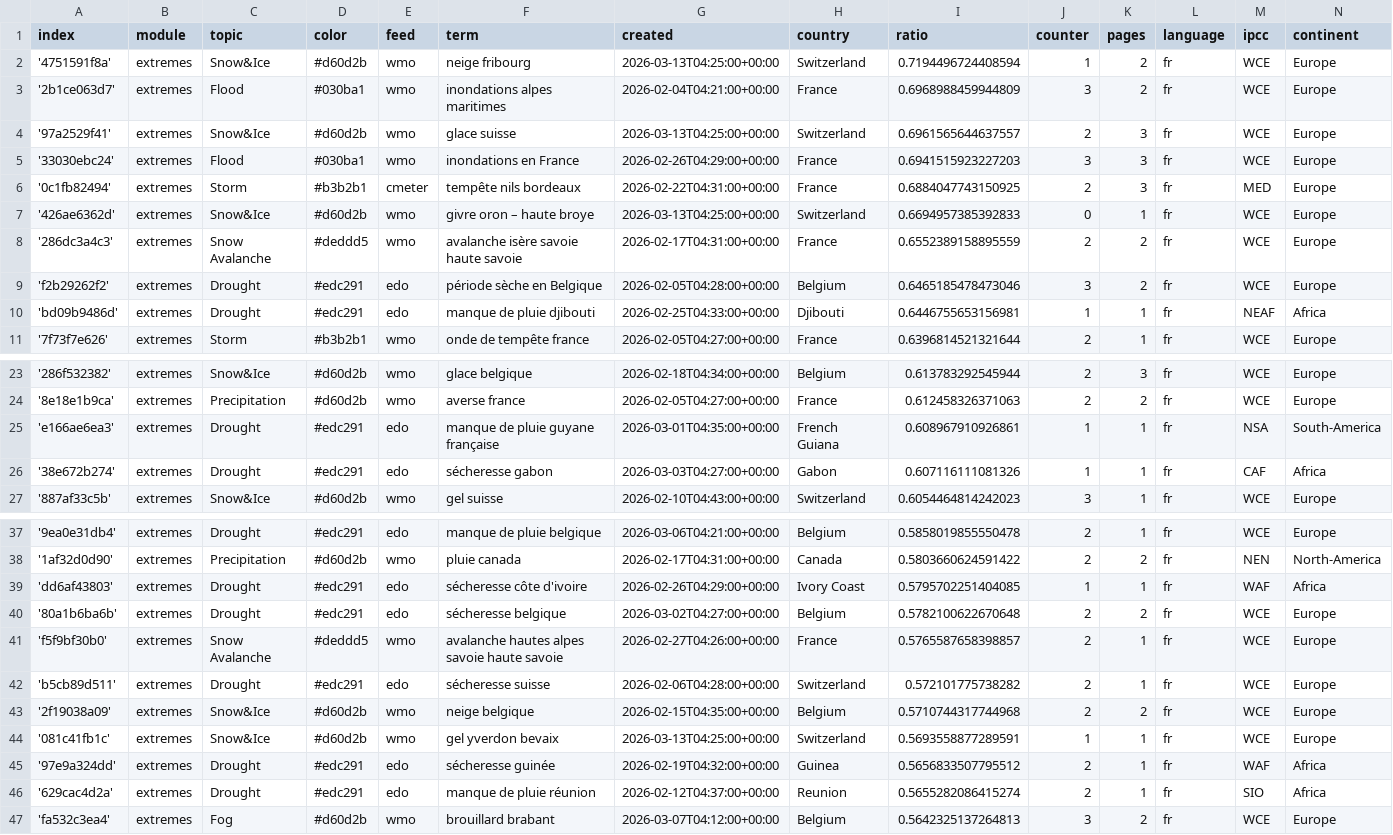
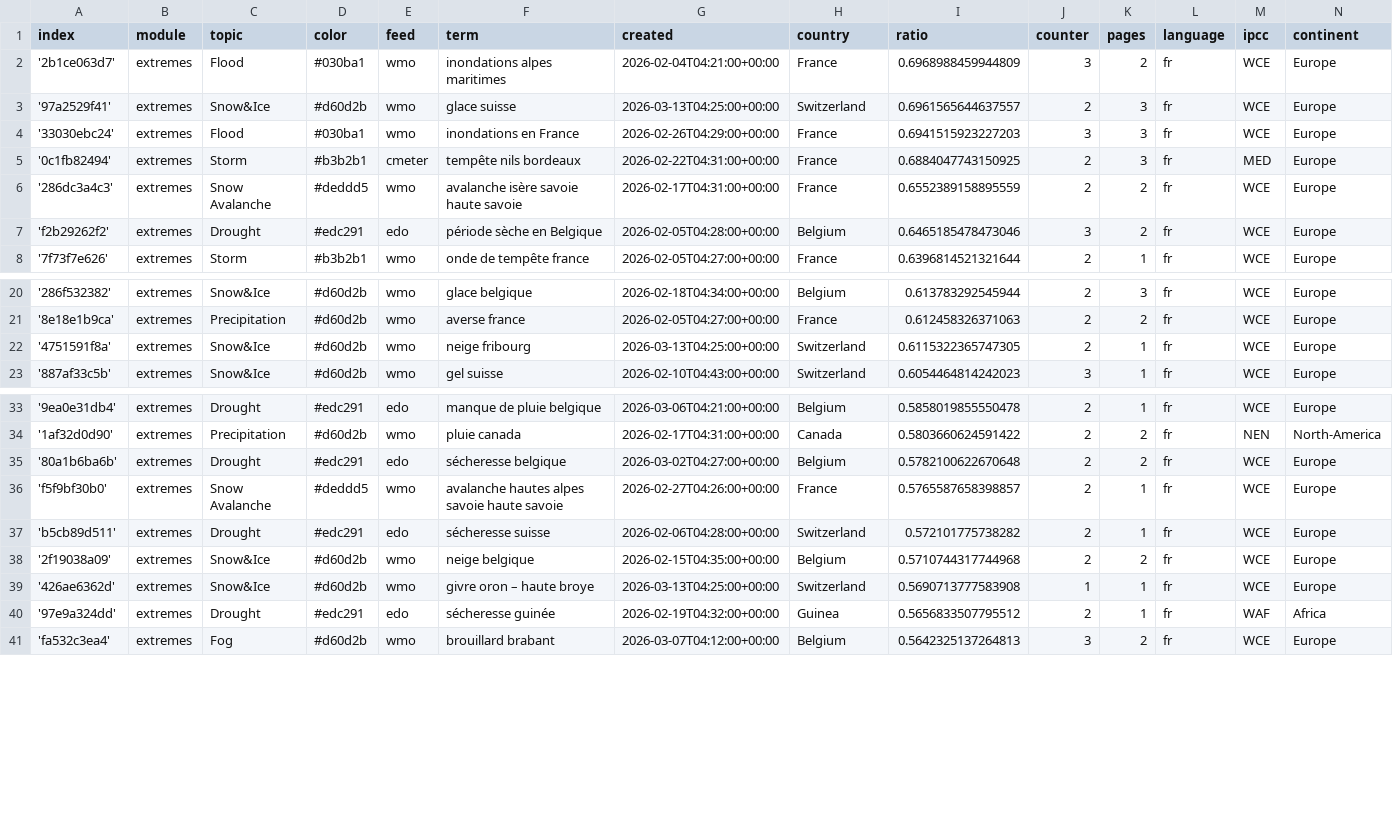
Before and after one commit to TinoH91news/frenchExtremes, a CSV file: terms.csv, drawn as a sheet; only a part is shown, gaps mark what is left out; the diff covers the shown part only.

Commit message:
Commit from GitHub Actions (harvest:0.0)

```diff
--- a/terms.csv
+++ b/terms.csv
@@ -1,3 +1,2 @@
 index,module,topic,color,feed,term,created,country,ratio,counter,pages,language,ipcc,continent
-'4751591f8a',extremes,Snow&Ice,#d60d2b,wmo,neige fribourg,2026-03-13T04:25:00+00:00,Switzerland,0.7194496724408594,1,2,fr,WCE,Europe
 '2b1ce063d7',extremes,Flood,#030ba1,wmo,inondations alpes maritimes,2026-02-04T04:21:00+00:00,France,0.6968988459944809,3,2,fr,WCE,Europe
@@ -6,6 +5,4 @@ index,module,topic,color,feed,term,created,country,ratio,counter,pages,language,
 '0c1fb82494',extremes,Storm,#b3b2b1,cmeter,tempête nils bordeaux,2026-02-22T04:31:00+00:00,France,0.6884047743150925,2,3,fr,MED,Europe
-'426ae6362d',extremes,Snow&Ice,#d60d2b,wmo,givre oron – haute broye,2026-03-13T04:25:00+00:00,Switzerland,0.6694957385392833,0,1,fr,WCE,Europe
 '286dc3a4c3',extremes,Snow Avalanche,#deddd5,wmo,avalanche isère savoie haute savoie,2026-02-17T04:31:00+00:00,France,0.6552389158895559,2,2,fr,WCE,Europe
 'f2b29262f2',extremes,Drought,#edc291,edo,période sèche en Belgique,2026-02-05T04:28:00+00:00,Belgium,0.6465185478473046,3,2,fr,WCE,Europe
-'bd09b9486d',extremes,Drought,#edc291,edo,manque de pluie djibouti,2026-02-25T04:33:00+00:00,Djibouti,0.6446755653156981,1,1,fr,NEAF,Africa
 '7f73f7e626',extremes,Storm,#b3b2b1,wmo,onde de tempête france,2026-02-05T04:27:00+00:00,France,0.6396814521321644,2,1,fr,WCE,Europe
@@ -24,4 +21,3 @@ index,module,topic,color,feed,term,created,country,ratio,counter,pages,language,
 '8e18e1b9ca',extremes,Precipitation,#d60d2b,wmo,averse france,2026-02-05T04:27:00+00:00,France,0.612458326371063,2,2,fr,WCE,Europe
-'e166ae6ea3',extremes,Drought,#edc291,edo,manque de pluie guyane française,2026-03-01T04:35:00+00:00,French Guiana,0.608967910926861,1,1,fr,NSA,South-America
-'38e672b274',extremes,Drought,#edc291,edo,sécheresse gabon,2026-03-03T04:27:00+00:00,Gabon,0.607116111081326,1,1,fr,CAF,Africa
+'4751591f8a',extremes,Snow&Ice,#d60d2b,wmo,neige fribourg,2026-03-13T04:25:00+00:00,Switzerland,0.6115322365747305,2,1,fr,WCE,Europe
 '887af33c5b',extremes,Snow&Ice,#d60d2b,wmo,gel suisse,2026-02-10T04:43:00+00:00,Switzerland,0.6054464814242023,3,1,fr,WCE,Europe
@@ -38,3 +34,2 @@ index,module,topic,color,feed,term,created,country,ratio,counter,pages,language,
 '1af32d0d90',extremes,Precipitation,#d60d2b,wmo,pluie canada,2026-02-17T04:31:00+00:00,Canada,0.5803660624591422,2,2,fr,NEN,North-America
-'dd6af43803',extremes,Drought,#edc291,edo,sécheresse côte d'ivoire,2026-02-26T04:29:00+00:00,Ivory Coast,0.5795702251404085,1,1,fr,WAF,Africa
 '80a1b6ba6b',extremes,Drought,#edc291,edo,sécheresse belgique,2026-03-02T04:27:00+00:00,Belgium,0.5782100622670648,2,2,fr,WCE,Europe
@@ -43,5 +38,4 @@ index,module,topic,color,feed,term,created,country,ratio,counter,pages,language,
 '2f19038a09',extremes,Snow&Ice,#d60d2b,wmo,neige belgique,2026-02-15T04:35:00+00:00,Belgium,0.5710744317744968,2,2,fr,WCE,Europe
-'081c41fb1c',extremes,Snow&Ice,#d60d2b,wmo,gel yverdon bevaix,2026-03-13T04:25:00+00:00,Switzerland,0.5693558877289591,1,1,fr,WCE,Europe
+'426ae6362d',extremes,Snow&Ice,#d60d2b,wmo,givre oron – haute broye,2026-03-13T04:25:00+00:00,Switzerland,0.5690713777583908,1,1,fr,WCE,Europe
 '97e9a324dd',extremes,Drought,#edc291,edo,sécheresse guinée,2026-02-19T04:32:00+00:00,Guinea,0.5656833507795512,2,1,fr,WAF,Africa
-'629cac4d2a',extremes,Drought,#edc291,edo,manque de pluie réunion,2026-02-12T04:37:00+00:00,Reunion,0.5655282086415274,2,1,fr,SIO,Africa
 'fa532c3ea4',extremes,Fog,#d60d2b,wmo,brouillard brabant,2026-03-07T04:12:00+00:00,Belgium,0.5642325137264813,3,2,fr,WCE,Europe
```
Also changed, not shown: 6 added rows elsewhere in this file.
